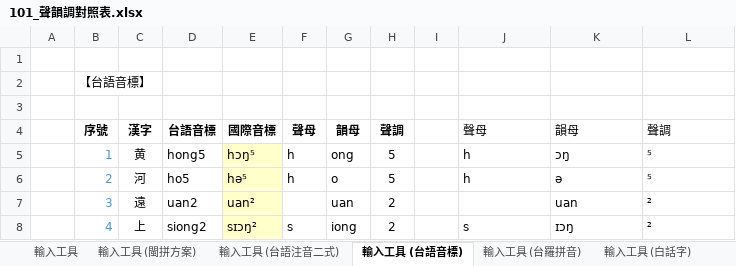
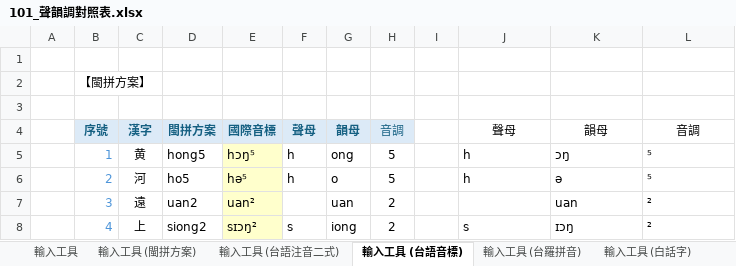
Before and after one commit to AlanJui/rime-tlpa, an Excel workbook: docs/101_聲韻調對照表.xlsx, sheet 輸入工具 (台語音標), drawn as a sheet; only a part is shown; values as stored, in another font and other column widths than the file's, no borders; the diff names each change by its address in the sheet, - before the commit and + after, or states it on an @@ line.

```diff
--- a/docs/101_聲韻調對照表.xlsx (sheet 輸入工具 (台語音標))
+++ b/docs/101_聲韻調對照表.xlsx (sheet 輸入工具 (台語音標))
-B2: 【台語音標】
+B2: 【閩拼方案】
@@ B4:H4 fill: none → #DCEAF7, text colour: black → #156082 @@
-D4: 台語音標
+D4: 閩拼方案
-H4: 聲調
+H4: 音調
-H4 bold: on
+H4 bold: off
-J4:L4 alignment: left
+J4:L4 alignment: center
-L4: 聲調
+L4: 音調
```
Also changed, not shown: sheet 【調】韻母標調, sheet 輸入工具, sheet 輸入工具 (白話字), sheet 輸入工具 (台羅拼音), sheet 輸入工具 (台語注音二式), sheet 【韻】韻母對照表, 1 more sheet, other sheet tabs, formulas that keep their value, 2 other files.
